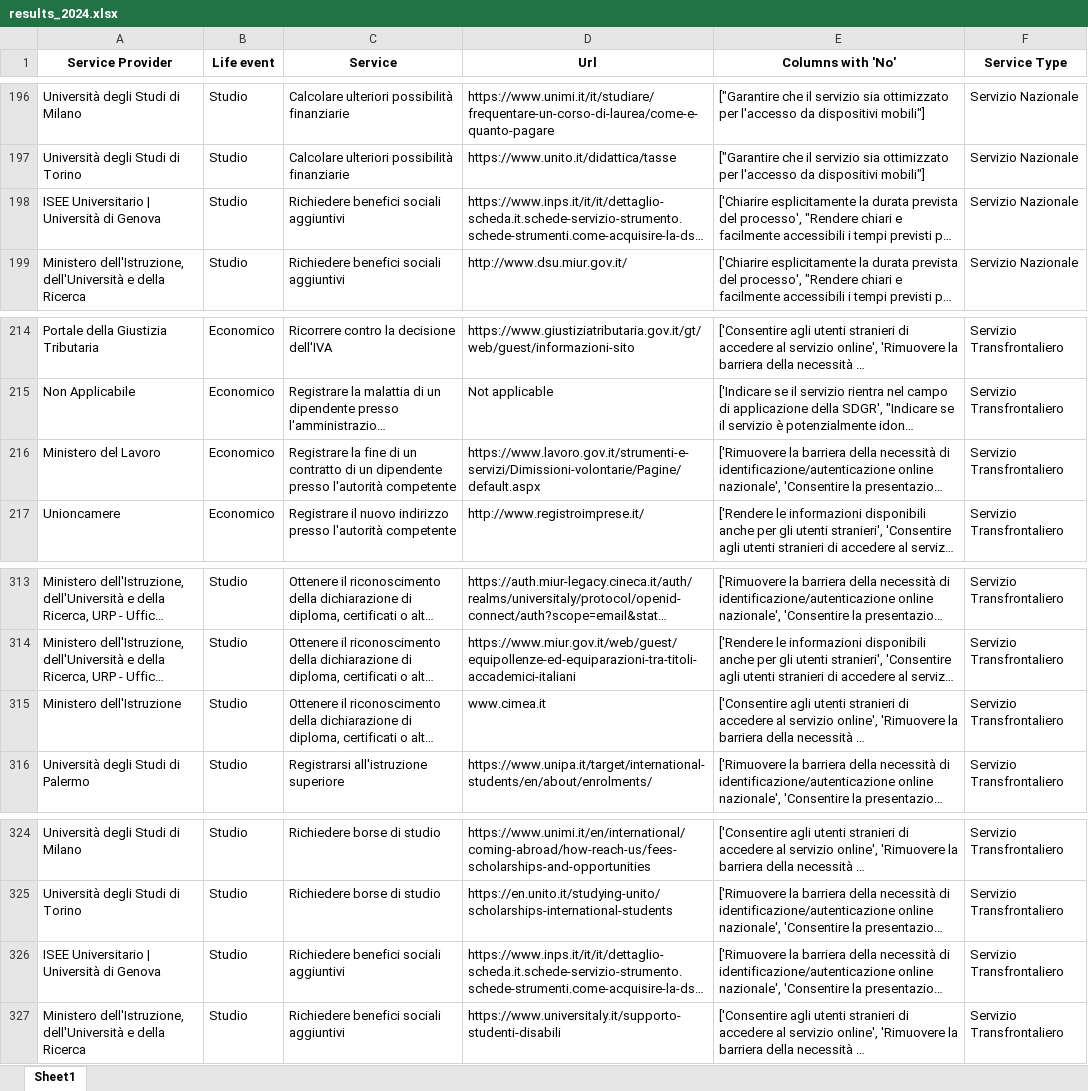
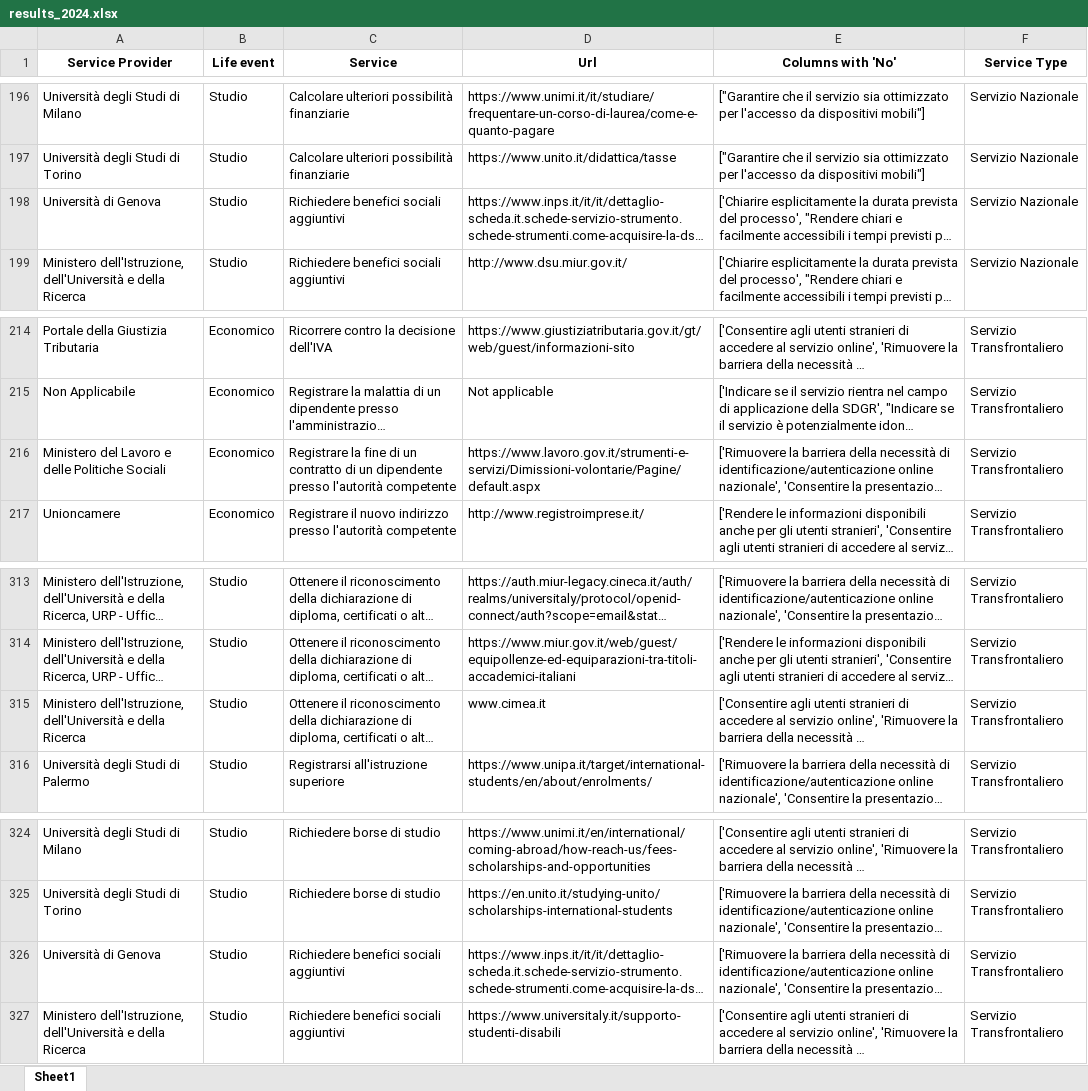
Before and after one commit to gabboDTD/eGovernmentBenchmark, an Excel workbook: output/results_2024.xlsx, sheet Sheet1, drawn as a sheet; only a part is shown, gaps mark what is left out; long unchanged cells end in …; values as stored, in another font and other column widths than the file's, no borders; the diff covers the shown part only; the diff names each change by its address in the sheet, - before the commit and + after, or states it on an @@ line.

```diff
--- a/output/results_2024.xlsx (sheet Sheet1)
+++ b/output/results_2024.xlsx (sheet Sheet1)
-A198 (Service Provider): ISEE Universitario | Università di Genova
+A198 (Service Provider): Università di Genova
-A216 (Service Provider): Ministero del Lavoro
+A216 (Service Provider): Ministero del Lavoro e delle Politiche Sociali
-A315 (Service Provider): Ministero dell'Istruzione
+A315 (Service Provider): Ministero dell'Istruzione, dell'Università e della Ricerca
-A326 (Service Provider): ISEE Universitario | Università di Genova
+A326 (Service Provider): Università di Genova
```
Also changed, not shown: 6 edited cells elsewhere in this sheet, 1 other file.
